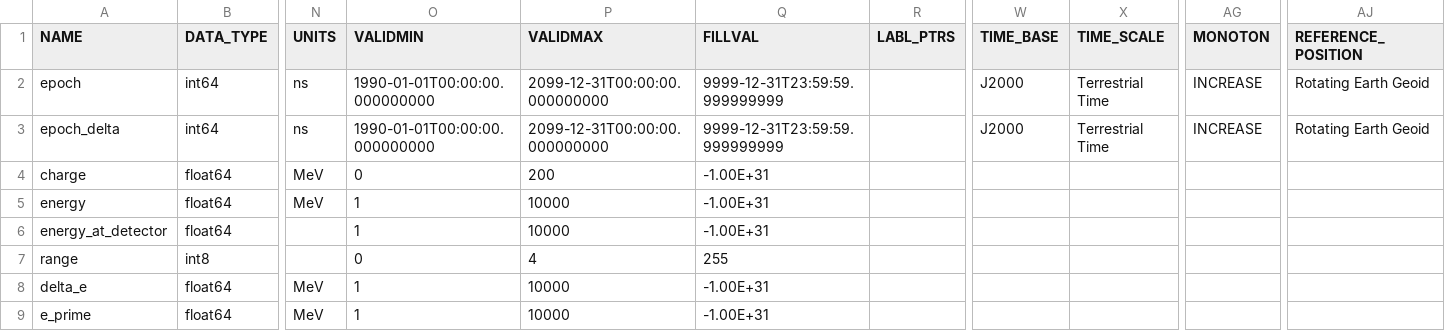
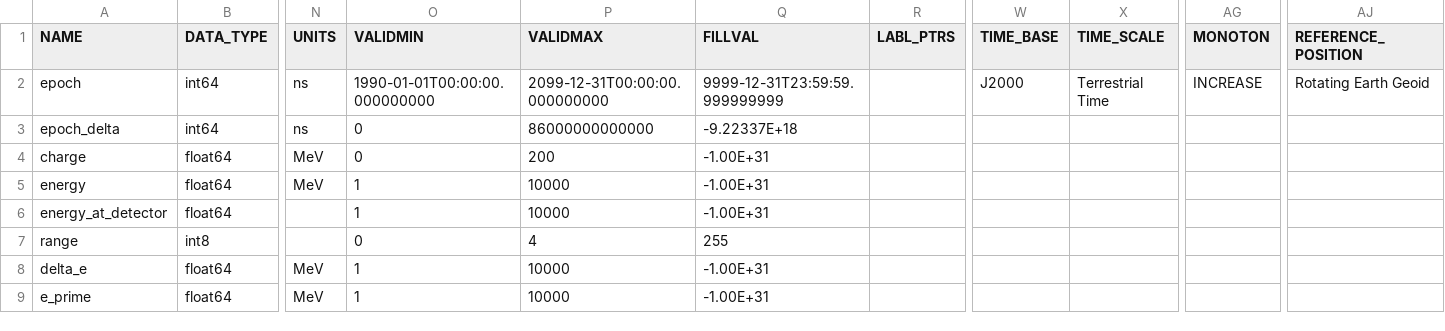
Before and after one commit to IMAP-Science-Operations-Center/imap_L3_processing, a CSV file: data_product_spec_csvs/imap_hit_l3_direct-event_variable_attrs.csv (was data_product_spec_csvs/imap_hit_l3_direct_event.csv), drawn as a sheet; only a part is shown, gaps mark what is left out; the diff names each change by its address in the sheet, - before the commit and + after, or states it on an @@ line.

```diff
--- a/data_product_spec_csvs/imap_hit_l3_direct_event.csv
+++ b/data_product_spec_csvs/imap_hit_l3_direct-event_variable_attrs.csv
-O3 (VALIDMIN): 1990-01-01T00:00:00.000000000
+O3 (VALIDMIN): 0
-P3 (VALIDMAX): 2099-12-31T00:00:00.000000000
+P3 (VALIDMAX): 86000000000000
-Q3 (FILLVAL): 9999-12-31T23:59:59.999999999
+Q3 (FILLVAL): -9.22337E+18
-W3 (TIME_BASE): J2000
+W3 (TIME_BASE): (empty)
-X3 (TIME_SCALE): Terrestrial Time
+X3 (TIME_SCALE): (empty)
-AG3 (MONOTON): INCREASE
+AG3 (MONOTON): (empty)
-AJ3 (REFERENCE_POSITION): Rotating Earth Geoid
+AJ3 (REFERENCE_POSITION): (empty)
```
Also changed, not shown: 9 other files.
